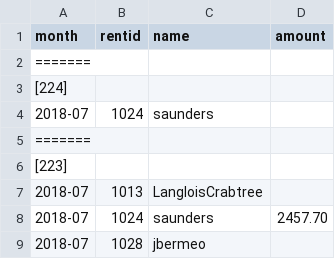
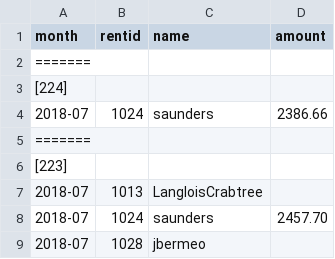
Before and after one commit to feideini/rbills, a CSV file: payments.csv, drawn as a sheet; only a part is shown.

```diff
--- a/payments.csv
+++ b/payments.csv
@@ -3,3 +3,3 @@ month,rentid,name,amount
 [224]
-2018-07,1024,saunders,
+2018-07,1024,saunders,2386.66
 =======,,,
```
Also changed, not shown: sbills.csv, stateItems.csv, 1 other file.
